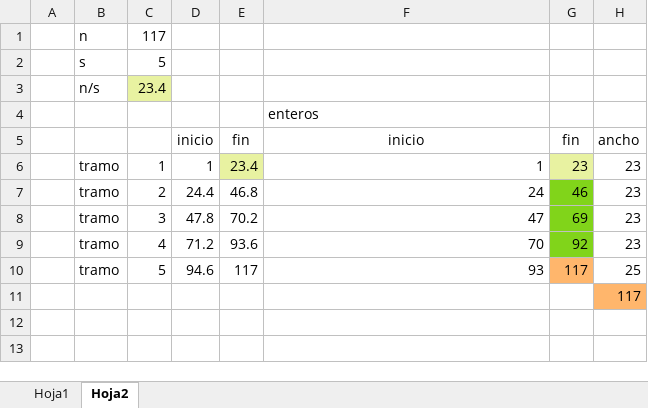
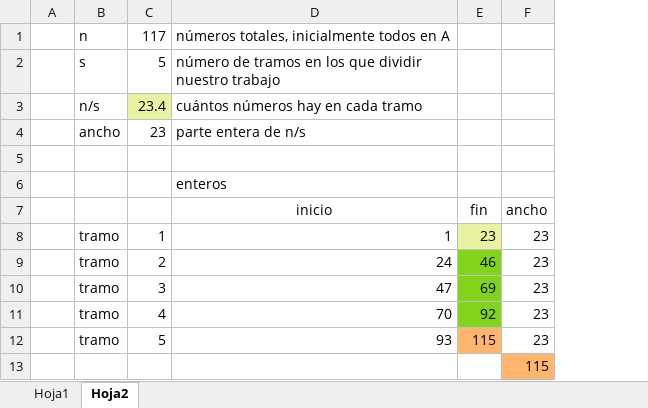
Before and after one commit to financieras/campus, an Excel workbook: pilas/separa_tramos.xlsx, sheet Hoja2, drawn as a sheet; values as stored, in another font and other column widths than the file's, no borders; removed rows and columns are numbered as before the commit, all else as after; the diff names each change by its address in the sheet, - before the commit and + after, or states it on an @@ line.

```diff
--- a/pilas/separa_tramos.xlsx (sheet Hoja2)
+++ b/pilas/separa_tramos.xlsx (sheet Hoja2)
-column D, rows 5-10: inicio | 1 | 24.4 | 47.8 | 71.2 | 94.6
-column E, rows 5-10: fin | 23.4 | 46.8 | 70.2 | 93.6 | 117
-D1: (empty)
+D1: números totales, inicialmente todos en A
-D2: (empty)
+D2: número de tramos en los que dividir nuestro trabajo
-D3: (empty)
+D3: cuántos números hay en cada tramo
+row 4:  | ancho | 23 | parte entera de n/s
+row 5: (empty)
-E12: 117
+E12: 115
-F12: 25
+F12: 23
-F13: 117
+F13: 115
```
Also changed, not shown: sheet Hoja1, formulas that keep their value.
